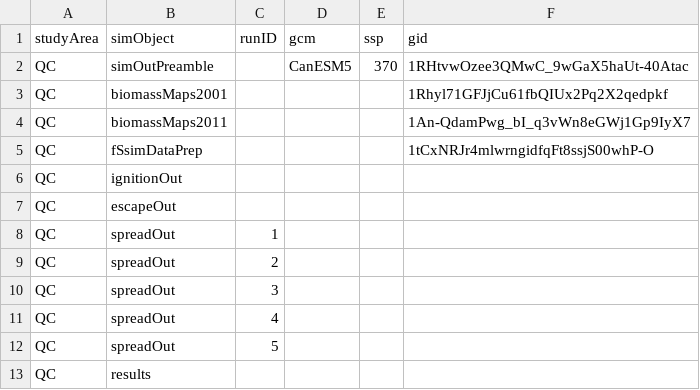
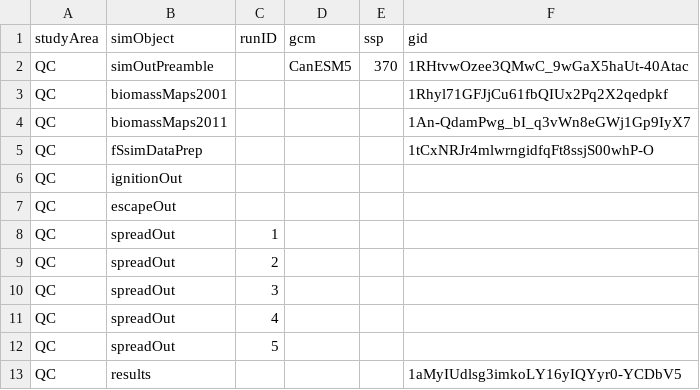
Before and after one commit to FOR-CAST/Quebec_fires, a CSV file: 05-google-ids.csv, drawn as a sheet.

```diff
--- a/05-google-ids.csv
+++ b/05-google-ids.csv
@@ -12,2 +12,2 @@ QC,spreadOut,4,"",,""
 QC,spreadOut,5,"",,""
-QC,results,,"",,""
+QC,results,,"",,1aMyIUdlsg3imkoLY16yIQYyr0-YCDbV5
```
Also changed, not shown: 1 other file.
